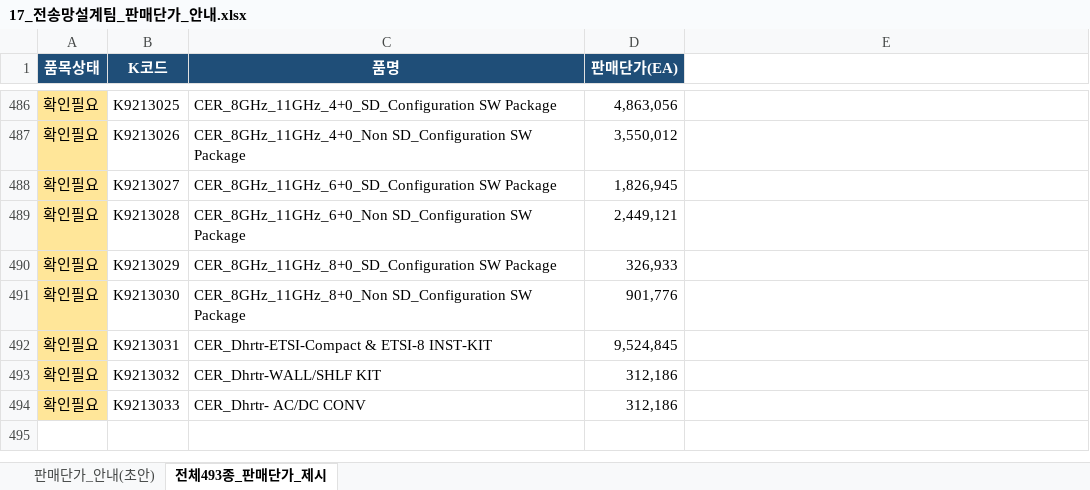
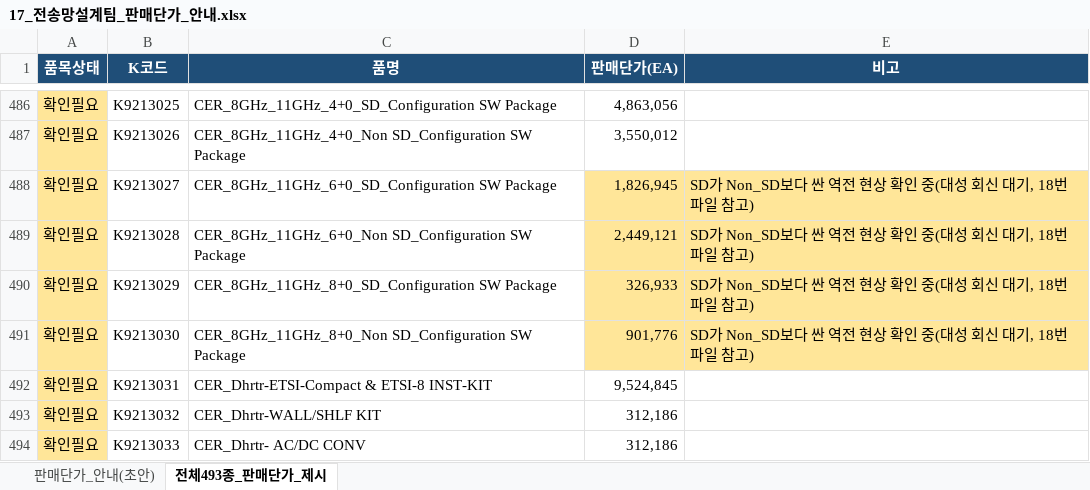
Before and after one commit to dondonnie88-dalio/kt-settlement-automation, an Excel workbook: output/17_전송망설계팀_판매단가_안내.xlsx, sheet 전체493종_판매단가_제시, drawn as a sheet; only a part is shown, gaps mark what is left out; values as stored, in another font and other column widths than the file's, no borders; the diff names each change by its address in the sheet, - before the commit and + after, or states it on an @@ line.

```diff
--- a/output/17_전송망설계팀_판매단가_안내.xlsx (sheet 전체493종_판매단가_제시)
+++ b/output/17_전송망설계팀_판매단가_안내.xlsx (sheet 전체493종_판매단가_제시)
-E1: (empty)
+E1: 비고
-E1 fill: none
+E1 fill: #1F4E78
-D488:E491 fill: none
+D488:E491 fill: #FFE699
-E488:E491 (비고): (empty)
+E488:E491 (비고): SD가 Non_SD보다 싼 역전 현상 확인 중(대성 회신 대기, 18번 파일 참고)
```
Also changed, not shown: sheet 판매단가_안내(초안), 3 other files.
